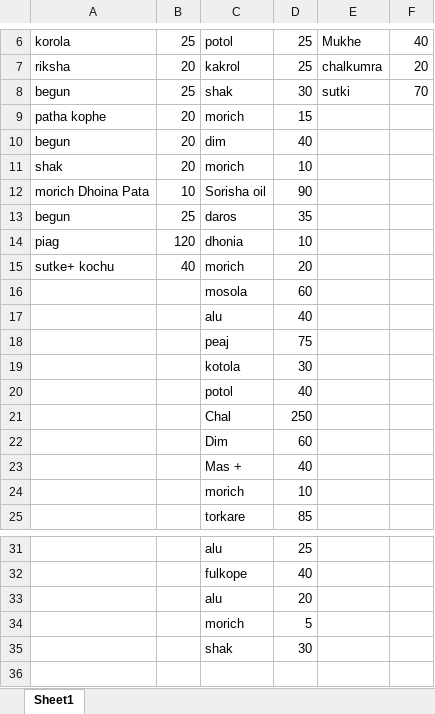
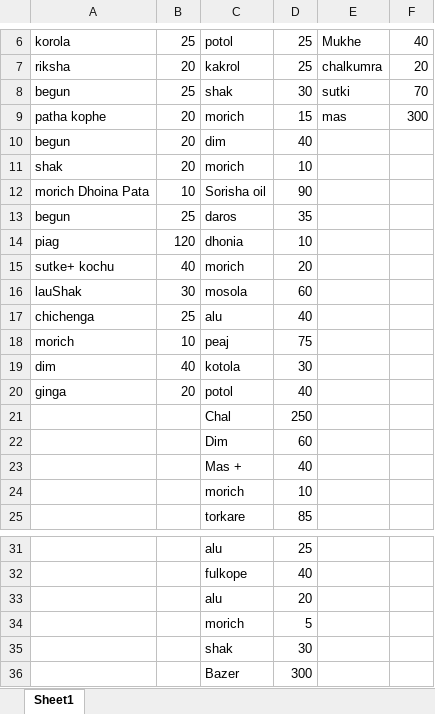
Before and after one commit to jahin44/Home-Accounts, an Excel workbook: October.xlsx, sheet Sheet1, drawn as a sheet; only a part is shown, gaps mark what is left out; values as stored, in another font and other column widths than the file's, no borders; the diff names each change by its address in the sheet, - before the commit and + after, or states it on an @@ line.

Commit message:
10 29 2021

```diff
--- a/October.xlsx (sheet Sheet1)
+++ b/October.xlsx (sheet Sheet1)
-E9: (empty)
+E9: mas
-F9: (empty)
+F9: 300
-A16: (empty)
+A16: lauShak
-B16: (empty)
+B16: 30
-A17: (empty)
+A17: chichenga
-B17: (empty)
+B17: 25
-A18: (empty)
+A18: morich
-B18: (empty)
+B18: 10
-A19: (empty)
+A19: dim
-B19: (empty)
+B19: 40
-A20: (empty)
+A20: ginga
-B20: (empty)
+B20: 20
+row 36:  |  | Bazer | 300
```
